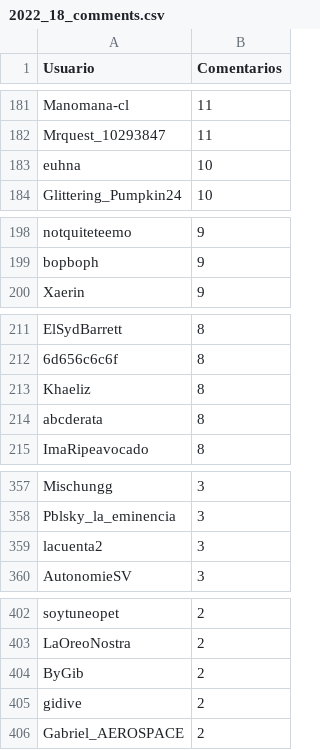
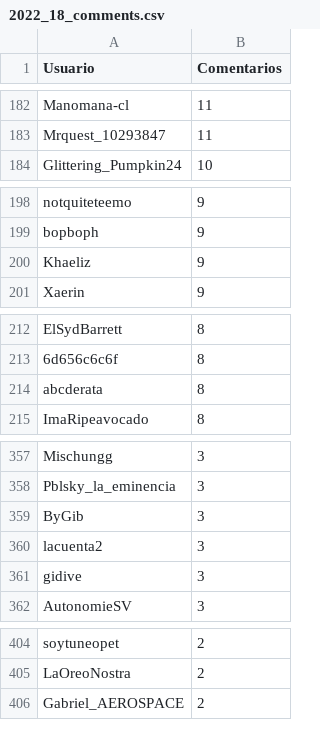
Before and after one commit to djxzinik/rChileRandom-Bot, a CSV file: weekly/2022_18_comments.csv, drawn as a sheet; only a part is shown, gaps mark what is left out; removed rows and columns are numbered as before the commit, all else as after; the diff covers the shown part only; the diff names each change by its address in the sheet, - before the commit and + after, or states it on an @@ line.

```diff
--- a/weekly/2022_18_comments.csv
+++ b/weekly/2022_18_comments.csv
-row 183: euhna | 10
+row 200: Khaeliz | 9
-row 213: Khaeliz | 8
+row 359: ByGib | 3
+row 361: gidive | 3
-row 404: ByGib | 2
-row 405: gidive | 2
```
Also changed, not shown: 9 added rows, 8 removed rows and 4 edited cells elsewhere in this file, Users_comments.csv, 3 other files.
